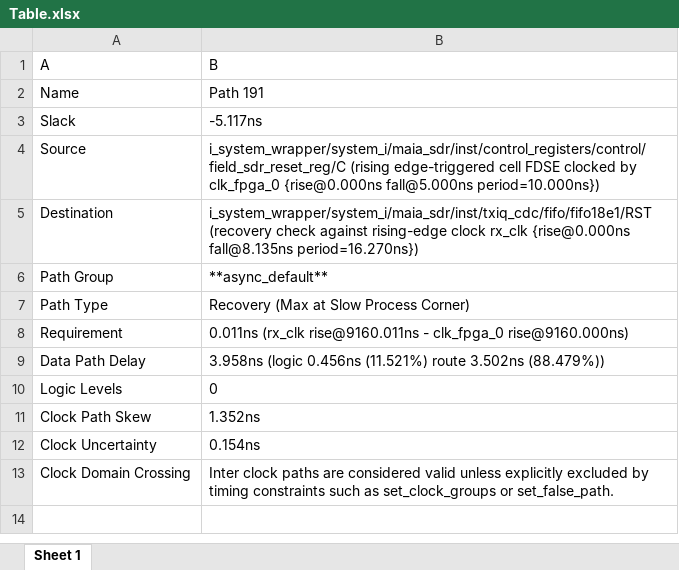
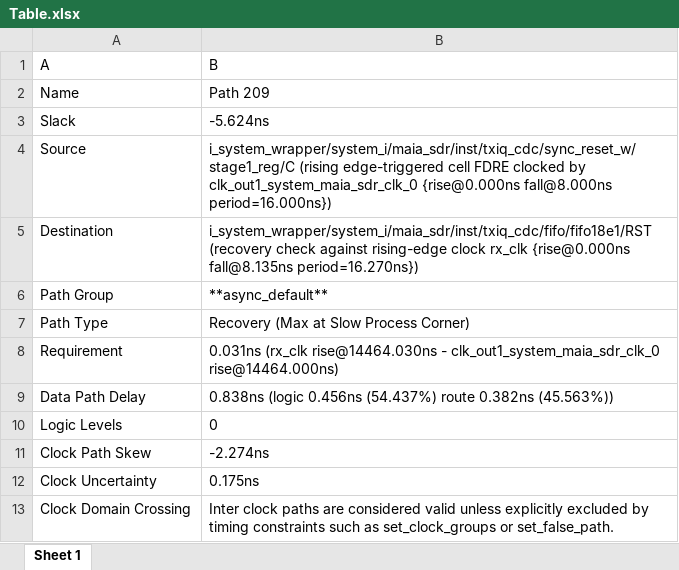
Before and after one commit to hsm2012x/maia-sdr-sumin, an Excel workbook: maia-hdl/projects/pluto/Table.xlsx, sheet Sheet 1, drawn as a sheet; values as stored, in another font and other column widths than the file's, no borders; the diff names each change by its address in the sheet, - before the commit and + after, or states it on an @@ line.

```diff
--- a/maia-hdl/projects/pluto/Table.xlsx (sheet Sheet 1)
+++ b/maia-hdl/projects/pluto/Table.xlsx (sheet Sheet 1)
-B2 (B): Path 191
+B2 (B): Path 209
-B3 (B): -5.117ns
+B3 (B): -5.624ns
-B4 (B): i_system_wrapper/system_i/maia_sdr/inst/control_registers/control/field_sdr_reset_reg/C (rising edge-triggered cell FDSE clocked by clk_fpga_0 {rise@0.000ns fall@5.000ns period=10.000ns})
+B4 (B): i_system_wrapper/system_i/maia_sdr/inst/txiq_cdc/sync_reset_w/stage1_reg/C (rising edge-triggered cell FDRE clocked by clk_out1_system_maia_sdr_clk_0 {rise@0.000ns fall@8.000ns period=16.000ns})
-B8 (B): 0.011ns (rx_clk rise@9160.011ns - clk_fpga_0 rise@9160.000ns)
+B8 (B): 0.031ns (rx_clk rise@14464.030ns - clk_out1_system_maia_sdr_clk_0 rise@14464.000ns)
-B9 (B): 3.958ns (logic 0.456ns (11.521%) route 3.502ns (88.479%))
+B9 (B): 0.838ns (logic 0.456ns (54.437%) route 0.382ns (45.563%))
-B11 (B): 1.352ns
+B11 (B): -2.274ns
-B12 (B): 0.154ns
+B12 (B): 0.175ns
```
Also changed, not shown: maia-hdl/projects/pluto/Table2.xlsx, 10 other files.
